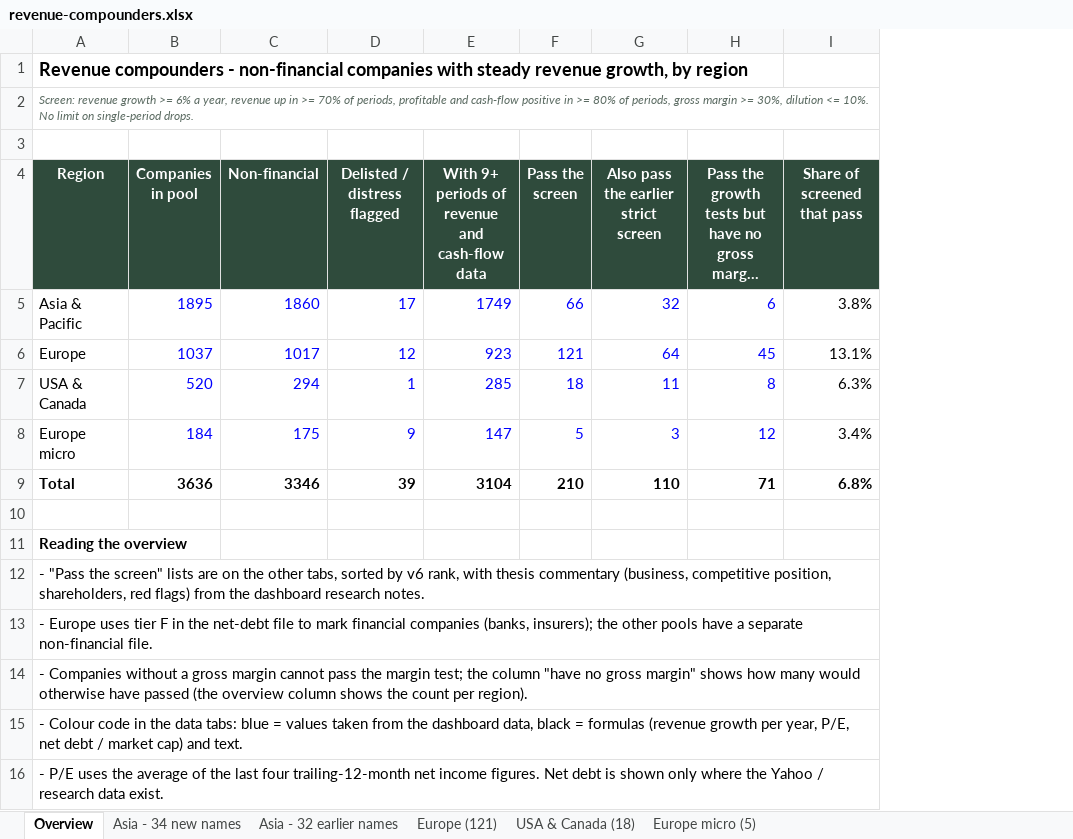
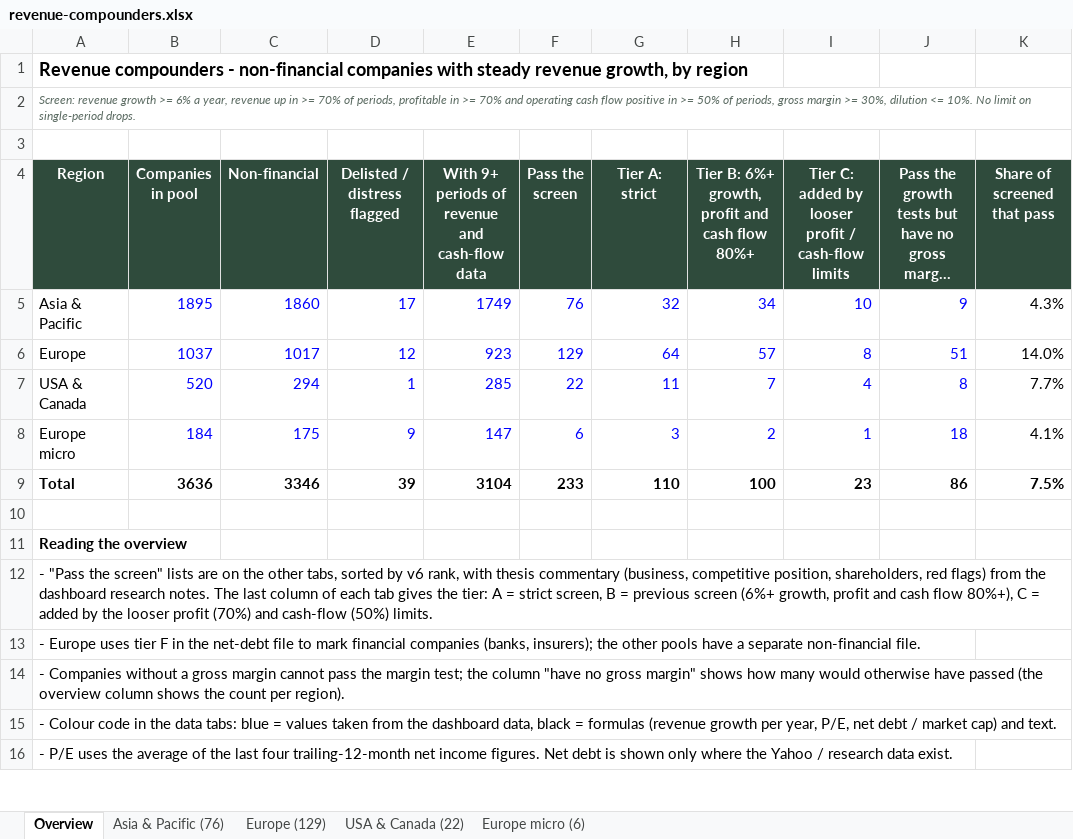
Before and after one commit to thepalazzo71-ops/financial-dashboard1, an Excel workbook: docs/revenue-compounders.xlsx, sheet Overview, drawn as a sheet; only a part is shown; long unchanged cells end in …; values as stored, in another font and other column widths than the file's, no borders; addresses are those after the commit; the diff names each change by its address in the sheet, - before the commit and + after, or states it on an @@ line.

```diff
--- a/docs/revenue-compounders.xlsx (sheet Overview)
+++ b/docs/revenue-compounders.xlsx (sheet Overview)
-sheet tab: Asia - 34 new names
+sheet tab: Asia & Pacific (76)
-sheet tab: Asia - 32 earlier names
+sheet tab: Europe (129)
-sheet tab: Europe (121)
+sheet tab: USA & Canada (22)
-sheet tab: USA & Canada (18)
+sheet tab: Europe micro (6)
-sheet tab: Europe micro (5)
+column H, rows 4-9: Tier B: 6%+ growth, profit and cash flow 80%+ | 34 | 57 | 7 | 2 | 100
+column I, rows 4-9: Tier C: added by looser profit / cash-flow limits | 10 | 8 | 4 | 1 | 23
-A2 (Region): …periods, profitable and cash-flow positive in >= 80% of periods,…
+A2 (Region): …periods, profitable in >= 70% and operating cash flow positive in >= 50% of periods,…
-G4: Also pass the earlier strict screen
+G4: Tier A: strict
-F5 (Pass the screen): 66
+F5 (Pass the screen): 76
-J5: 6
+J5: 9
-K5 (Share of screened that pass): 3.8%
+K5 (Share of screened that pass): 4.3%
-F6 (Pass the screen): 121
+F6 (Pass the screen): 129
-J6: 45
+J6: 51
-K6 (Share of screened that pass): 13.1%
+K6 (Share of screened that pass): 14.0%
-F7 (Pass the screen): 18
+F7 (Pass the screen): 22
-K7 (Share of screened that pass): 6.3%
+K7 (Share of screened that pass): 7.7%
-F8 (Pass the screen): 5
+F8 (Pass the screen): 6
-J8: 12
+J8: 18
-K8 (Share of screened that pass): 3.4%
+K8 (Share of screened that pass): 4.1%
-F9 (Pass the screen): 210
+F9 (Pass the screen): 233
-J9: 71
+J9: 86
-K9 (Share of screened that pass): 6.8%
+K9 (Share of screened that pass): 7.5%
-A12 (Region): …research notes.
+A12 (Region): …research notes. The last column of each tab gives the tier: A = strict screen, B = previous screen (6%+ growth, profit and cash flow 80%+), C = added by the looser profit (70%) and cash-flow (50%) limits.
```
Also changed, not shown: sheet Europe (129), sheet USA & Canada (22), sheet Asia & Pacific (76), sheet Europe micro (6), formulas that keep their value, 2 other files.
